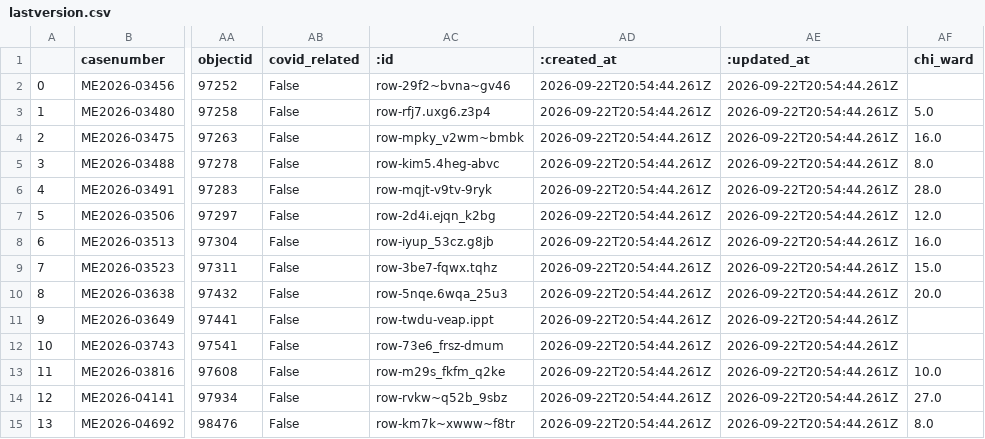
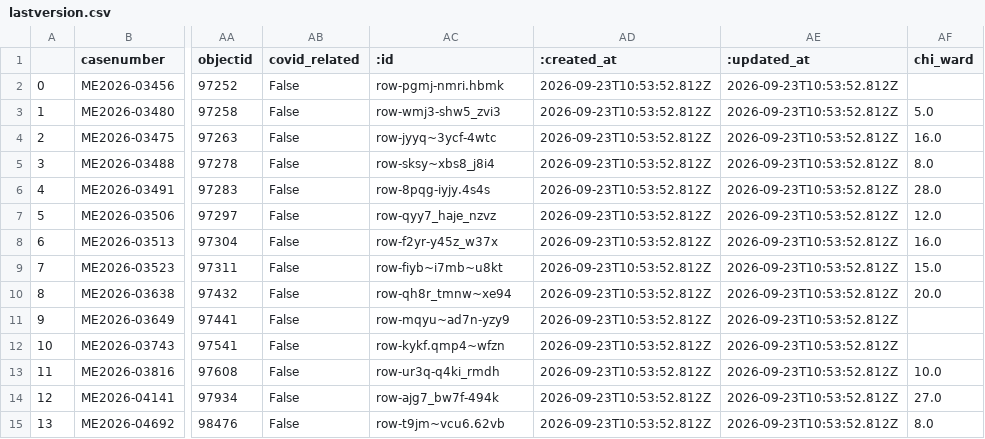
Before and after one commit to cam-rodriguez/cpm_heatbot, a CSV file: data/archive/lastversion.csv, drawn as a sheet; only a part is shown, gaps mark what is left out; the diff names each change by its address in the sheet, - before the commit and + after, or states it on an @@ line.

```diff
--- a/data/archive/lastversion.csv
+++ b/data/archive/lastversion.csv
-AC2 (:id): row-29f2~bvna~gv46
+AC2 (:id): row-pgmj-nmri.hbmk
-AD2:AD15 (:created_at): 2026-09-22T20:54:44.261Z
+AD2:AD15 (:created_at): 2026-09-23T10:53:52.812Z
-AE2:AE15 (:updated_at): 2026-09-22T20:54:44.261Z
+AE2:AE15 (:updated_at): 2026-09-23T10:53:52.812Z
-AC3 (:id): row-rfj7.uxg6.z3p4
+AC3 (:id): row-wmj3-shw5_zvi3
-AC4 (:id): row-mpky_v2wm~bmbk
+AC4 (:id): row-jyyq~3ycf-4wtc
-AC5 (:id): row-kim5.4heg-abvc
+AC5 (:id): row-sksy~xbs8_j8i4
-AC6 (:id): row-mqjt-v9tv-9ryk
+AC6 (:id): row-8pqg-iyjy.4s4s
-AC7 (:id): row-2d4i.ejqn_k2bg
+AC7 (:id): row-qyy7_haje_nzvz
-AC8 (:id): row-iyup_53cz.g8jb
+AC8 (:id): row-f2yr-y45z_w37x
-AC9 (:id): row-3be7-fqwx.tqhz
+AC9 (:id): row-fiyb~i7mb~u8kt
-AC10 (:id): row-5nqe.6wqa_25u3
+AC10 (:id): row-qh8r_tmnw~xe94
-AC11 (:id): row-twdu-veap.ippt
+AC11 (:id): row-mqyu~ad7n-yzy9
-AC12 (:id): row-73e6_frsz-dmum
+AC12 (:id): row-kykf.qmp4~wfzn
-AC13 (:id): row-m29s_fkfm_q2ke
+AC13 (:id): row-ur3q-q4ki_rmdh
-AC14 (:id): row-rvkw~q52b_9sbz
+AC14 (:id): row-ajg7_bw7f-494k
-AC15 (:id): row-km7k~xwww~f8tr
+AC15 (:id): row-t9jm~vcu6.62vb
```
Also changed, not shown: data/all_heatdeaths.csv.
